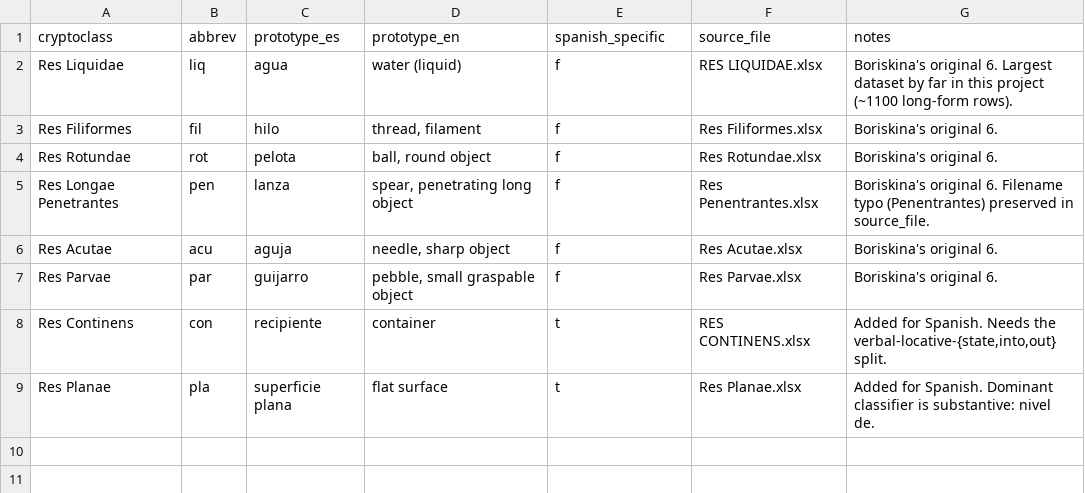
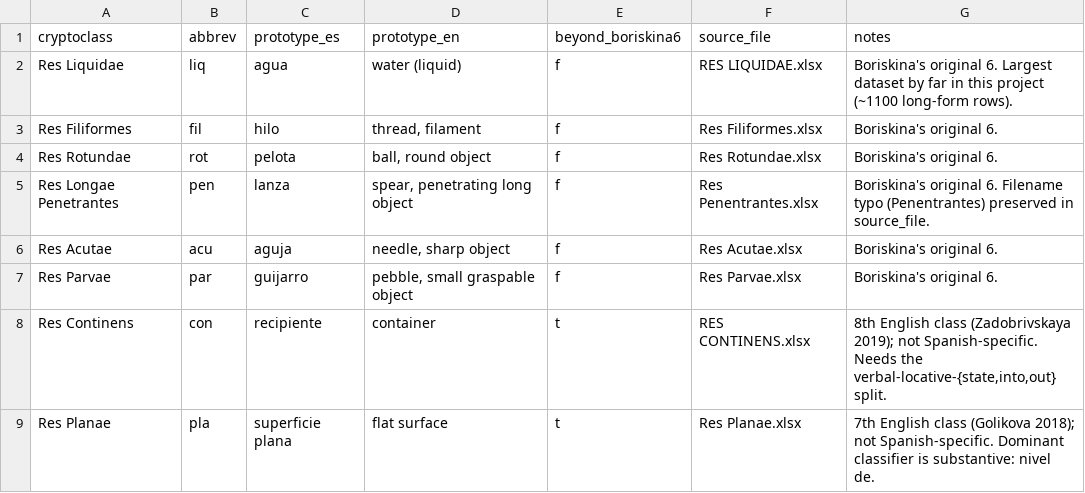
Before and after one commit to nlobach/crypto-classes, a TSV file: data/cryptoclasses.tsv, drawn as a sheet.

```diff
--- a/data/cryptoclasses.tsv
+++ b/data/cryptoclasses.tsv
@@ -1,2 +1,2 @@
-cryptoclass	abbrev	prototype_es	prototype_en	spanish_specific	source_file	notes
+cryptoclass	abbrev	prototype_es	prototype_en	beyond_boriskina6	source_file	notes
 Res Liquidae	liq	agua	water (liquid)	f	RES LIQUIDAE.xlsx	Boriskina's original 6. Largest dataset by far in this project (~1100 long-form rows).
@@ -7,3 +7,3 @@ Res Acutae	acu	aguja	needle, sharp object	f	Res Acutae.xlsx	Boriskina's original
 Res Parvae	par	guijarro	pebble, small graspable object	f	Res Parvae.xlsx	Boriskina's original 6.
-Res Continens	con	recipiente	container	t	RES CONTINENS.xlsx	Added for Spanish. Needs the verbal-locative-{state,into,out} split.
-Res Planae	pla	superficie plana	flat surface	t	Res Planae.xlsx	Added for Spanish. Dominant classifier is substantive: nivel de.
+Res Continens	con	recipiente	container	t	RES CONTINENS.xlsx	8th English class (Zadobrivskaya 2019); not Spanish-specific. Needs the verbal-locative-{state,into,out} split.
+Res Planae	pla	superficie plana	flat surface	t	Res Planae.xlsx	7th English class (Golikova 2018); not Spanish-specific. Dominant classifier is substantive: nivel de.
```
Also changed, not shown: 15 other files.
